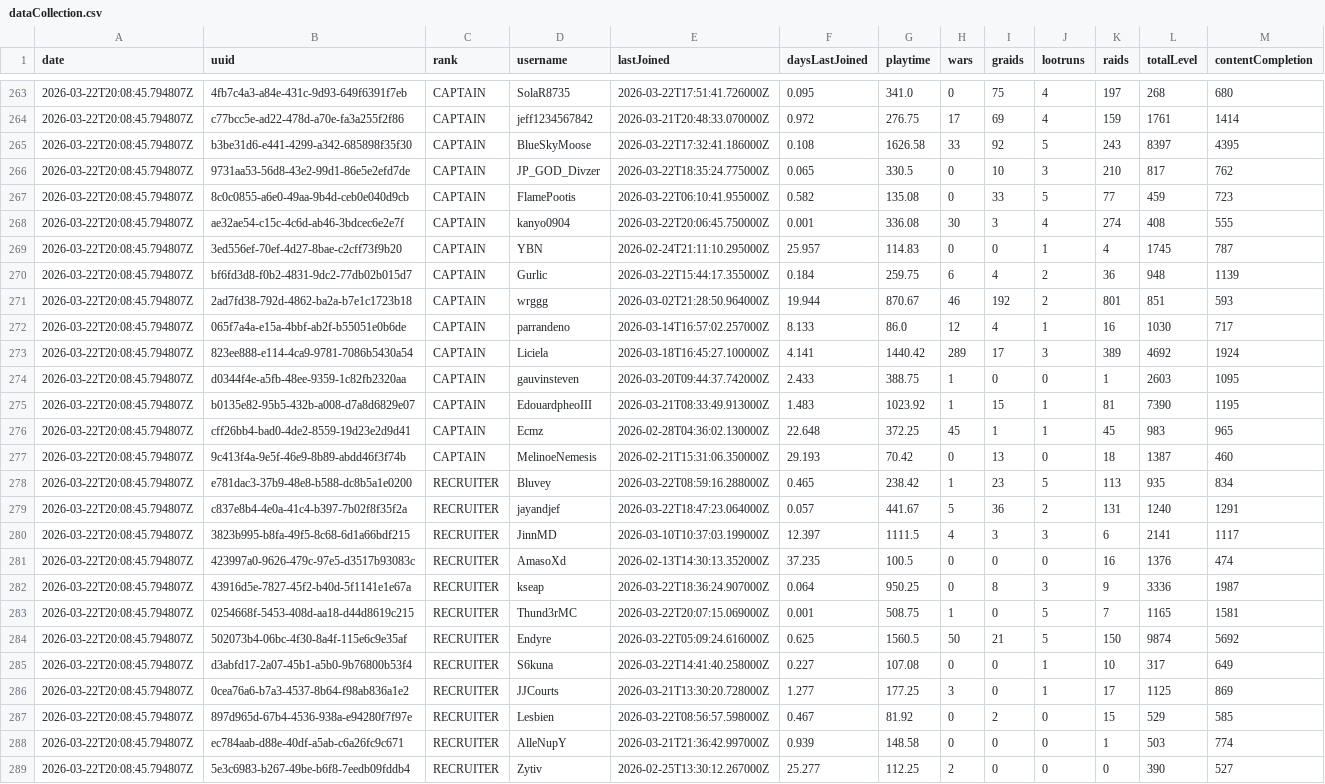
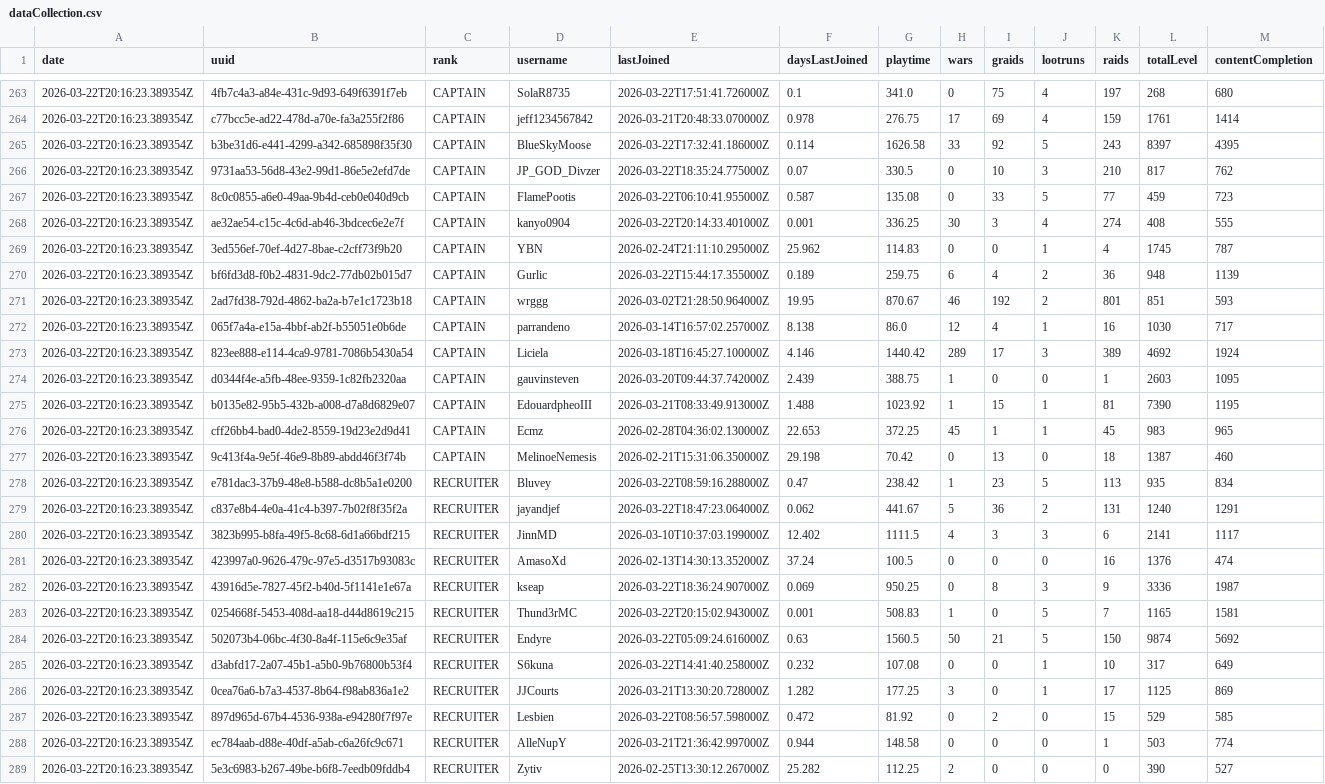
Before and after one commit to kolbibi/GuildScrape, a CSV file: dataCollection.csv, drawn as a sheet; only a part is shown, gaps mark what is left out; the diff covers the shown part only; the diff names each change by its address in the sheet, - before the commit and + after, or states it on an @@ line.

```diff
--- a/dataCollection.csv
+++ b/dataCollection.csv
-A263:A289 (date): 2026-03-22T20:08:45.794807Z
+A263:A289 (date): 2026-03-22T20:16:23.389354Z
-F263 (daysLastJoined): 0.095
+F263 (daysLastJoined): 0.1
-F264 (daysLastJoined): 0.972
+F264 (daysLastJoined): 0.978
-F265 (daysLastJoined): 0.108
+F265 (daysLastJoined): 0.114
-F266 (daysLastJoined): 0.065
+F266 (daysLastJoined): 0.07
-F267 (daysLastJoined): 0.582
+F267 (daysLastJoined): 0.587
-E268 (lastJoined): 2026-03-22T20:06:45.750000Z
+E268 (lastJoined): 2026-03-22T20:14:33.401000Z
-G268 (playtime): 336.08
+G268 (playtime): 336.25
-F269 (daysLastJoined): 25.957
+F269 (daysLastJoined): 25.962
-F270 (daysLastJoined): 0.184
+F270 (daysLastJoined): 0.189
-F271 (daysLastJoined): 19.944
+F271 (daysLastJoined): 19.95
-F272 (daysLastJoined): 8.133
+F272 (daysLastJoined): 8.138
-F273 (daysLastJoined): 4.141
+F273 (daysLastJoined): 4.146
-F274 (daysLastJoined): 2.433
+F274 (daysLastJoined): 2.439
-F275 (daysLastJoined): 1.483
+F275 (daysLastJoined): 1.488
-F276 (daysLastJoined): 22.648
+F276 (daysLastJoined): 22.653
-F277 (daysLastJoined): 29.193
+F277 (daysLastJoined): 29.198
-F278 (daysLastJoined): 0.465
+F278 (daysLastJoined): 0.47
-F279 (daysLastJoined): 0.057
+F279 (daysLastJoined): 0.062
-F280 (daysLastJoined): 12.397
+F280 (daysLastJoined): 12.402
-F281 (daysLastJoined): 37.235
+F281 (daysLastJoined): 37.24
-F282 (daysLastJoined): 0.064
+F282 (daysLastJoined): 0.069
-E283 (lastJoined): 2026-03-22T20:07:15.069000Z
+E283 (lastJoined): 2026-03-22T20:15:02.943000Z
-G283 (playtime): 508.75
+G283 (playtime): 508.83
-F284 (daysLastJoined): 0.625
+F284 (daysLastJoined): 0.63
-F285 (daysLastJoined): 0.227
+F285 (daysLastJoined): 0.232
-F286 (daysLastJoined): 1.277
+F286 (daysLastJoined): 1.282
-F287 (daysLastJoined): 0.467
+F287 (daysLastJoined): 0.472
-F288 (daysLastJoined): 0.939
+F288 (daysLastJoined): 0.944
-F289 (daysLastJoined): 25.277
+F289 (daysLastJoined): 25.282
```
Also changed, not shown: 109 edited cells elsewhere in this file, 3 other files.
